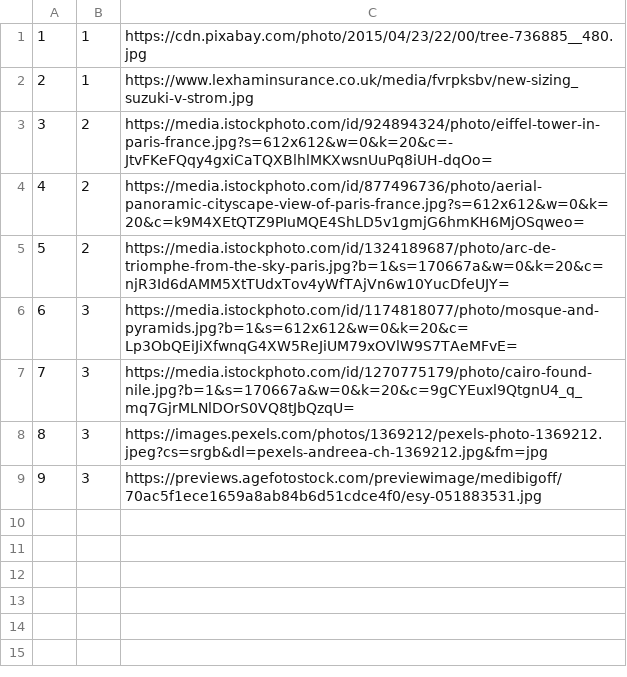
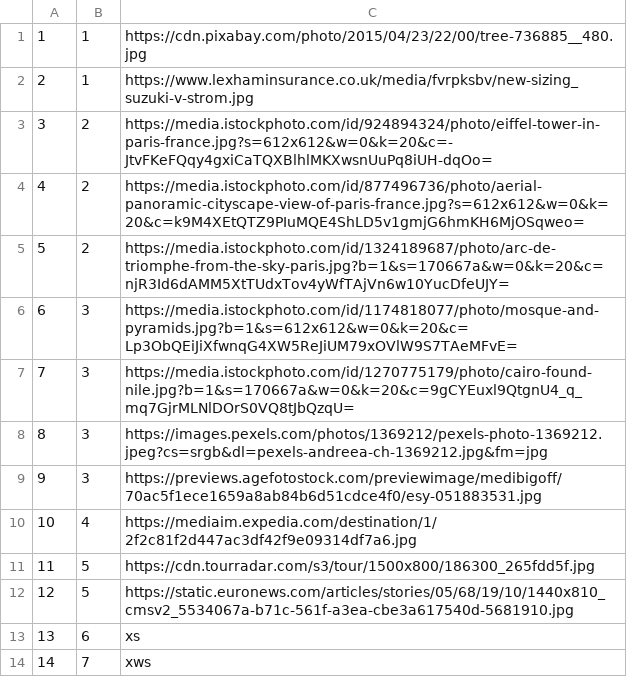
Before and after one commit to marko-nikolic01/travel-agency, a CSV file: TravelAgency/TravelAgency/Resources/Data/photos.csv, drawn as a sheet.

```diff
--- a/TravelAgency/TravelAgency/Resources/Data/photos.csv
+++ b/TravelAgency/TravelAgency/Resources/Data/photos.csv
@@ -9 +9,6 @@
 9|3|https://previews.agefotostock.com/previewimage/medibigoff/70ac5f1ece1659a8ab84b6d51cdce4f0/esy-051883531.jpg
+10|4|https://mediaim.expedia.com/destination/1/2f2c81f2d447ac3df42f9e09314df7a6.jpg
+11|5|https://cdn.tourradar.com/s3/tour/1500x800/186300_265fdd5f.jpg
+12|5|https://static.euronews.com/articles/stories/05/68/19/10/1440x810_cmsv2_5534067a-b71c-561f-a3ea-cbe3a617540d-5681910.jpg
+13|6|xs
+14|7|xws
```
Also changed, not shown: TravelAgency/TravelAgency/Resources/Data/keyPoints.csv, TravelAgency/TravelAgency/Resources/Data/tourOccurrences.csv, 33 other files.
